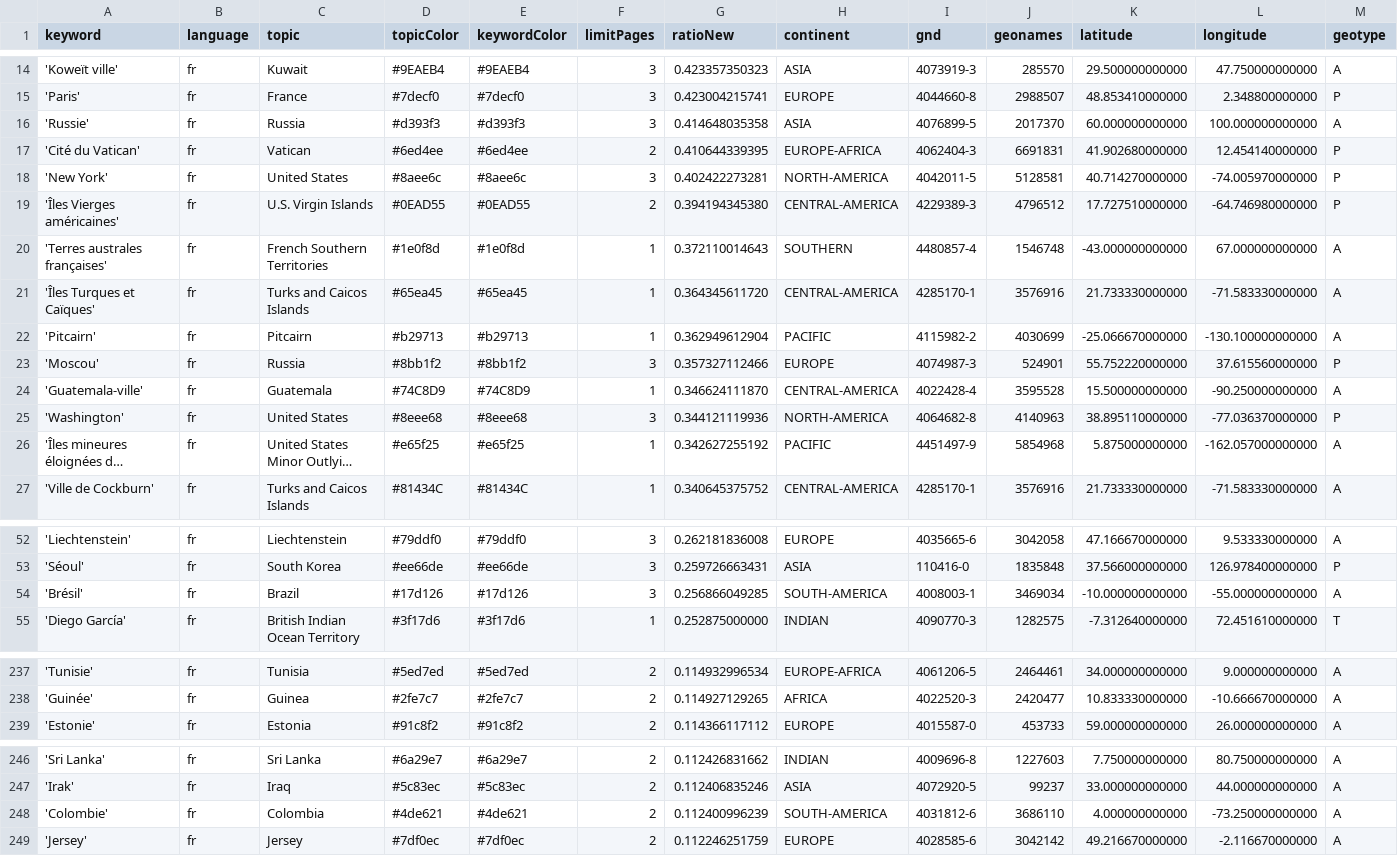
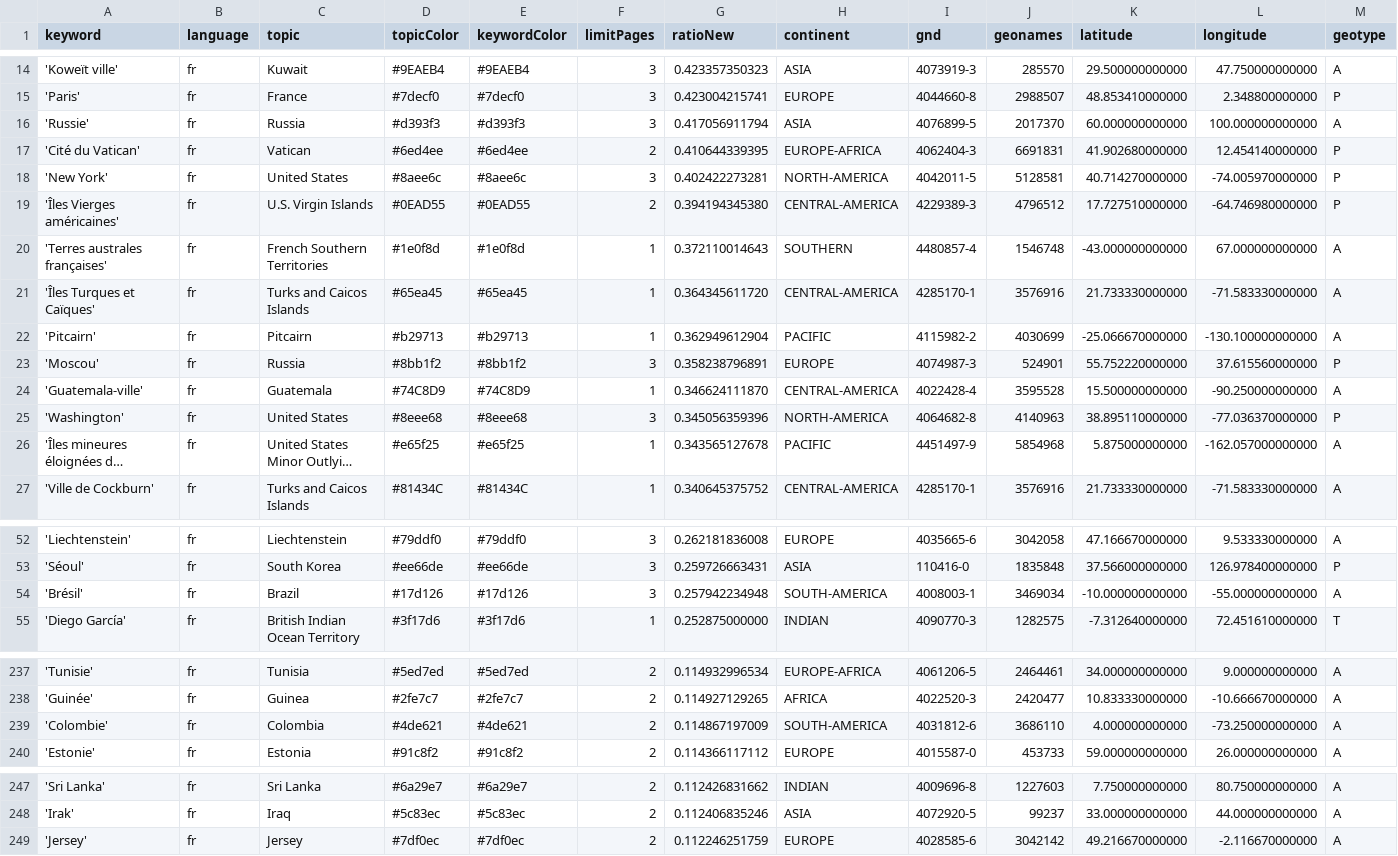
Before and after one commit to mizilett-news/emplacementChuchoter, a CSV file: keywords.csv, drawn as a sheet; only a part is shown, gaps mark what is left out; long unchanged cells end in …; removed rows and columns are numbered as before the commit, all else as after; rows hold the shown columns only; the diff covers the shown part only; the diff names each change by its address in the sheet, - before the commit and + after, or states it on an @@ line.

```diff
--- a/keywords.csv
+++ b/keywords.csv
-G16 (ratioNew): 0.414648035358
+G16 (ratioNew): 0.417056911794
-G23 (ratioNew): 0.357327112466
+G23 (ratioNew): 0.358238796891
-G25 (ratioNew): 0.344121119936
+G25 (ratioNew): 0.345056359396
-G26 (ratioNew): 0.342627255192
+G26 (ratioNew): 0.343565127678
-G54 (ratioNew): 0.256866049285
+G54 (ratioNew): 0.257942234948
+row 239: 'Colombie' | fr | Colombia | #4de621 | #4de621 | 2 | 0.114867197009 | SOUTH-AMERICA | 4031812-6 | 3686110 | 4.000000000000 | -73.250000000000 | A
-row 248: 'Colombie' | fr | Colombia | #4de621 | #4de621 | 2 | 0.112400996239 | SOUTH-AMERICA | 4031812-6 | 3686110 | 4.000000000000 | -73.250000000000 | A
```
Also changed, not shown: 5 added rows, 5 removed rows and 7 edited cells elsewhere in this file, 2 other files.
